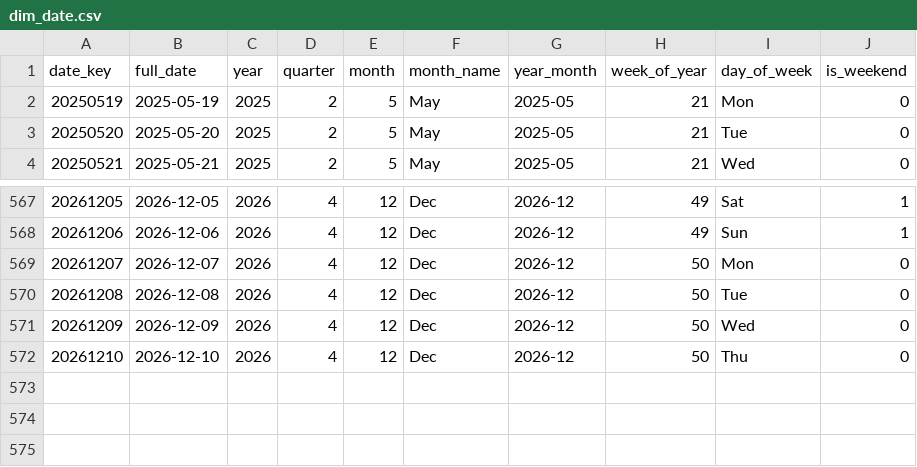
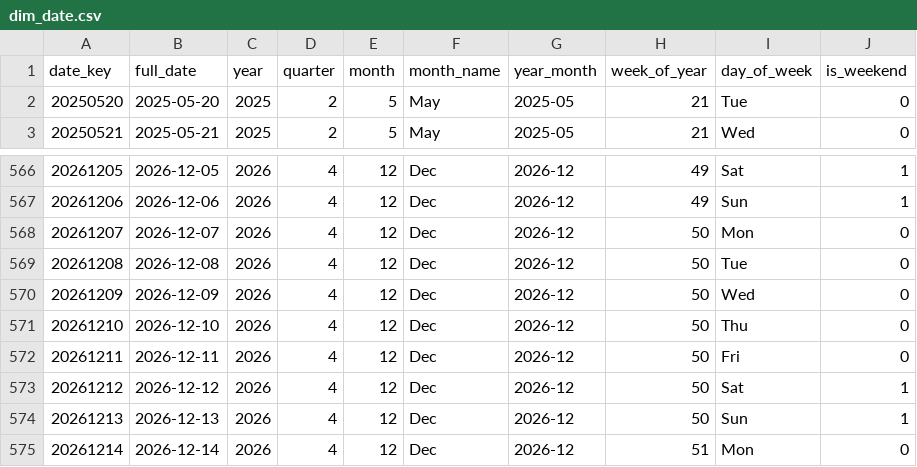
Before and after one commit to shivesh122/supply-chain-risk-analytics, a CSV file: exports/dim_date.csv, drawn as a sheet; only a part is shown, gaps mark what is left out; removed rows and columns are numbered as before the commit, all else as after; the diff names each change by its address in the sheet, - before the commit and + after, or states it on an @@ line.

```diff
--- a/exports/dim_date.csv
+++ b/exports/dim_date.csv
-row 2: 20250519 | 2025-05-19 | 2025 | 2 | 5 | May | 2025-05 | 21 | Mon | 0
+row 572: 20261211 | 2026-12-11 | 2026 | 4 | 12 | Dec | 2026-12 | 50 | Fri | 0
+row 573: 20261212 | 2026-12-12 | 2026 | 4 | 12 | Dec | 2026-12 | 50 | Sat | 1
+row 574: 20261213 | 2026-12-13 | 2026 | 4 | 12 | Dec | 2026-12 | 50 | Sun | 1
+row 575: 20261214 | 2026-12-14 | 2026 | 4 | 12 | Dec | 2026-12 | 51 | Mon | 0
```
Also changed, not shown: exports/fact_purchase_orders.csv, 4 other files.
